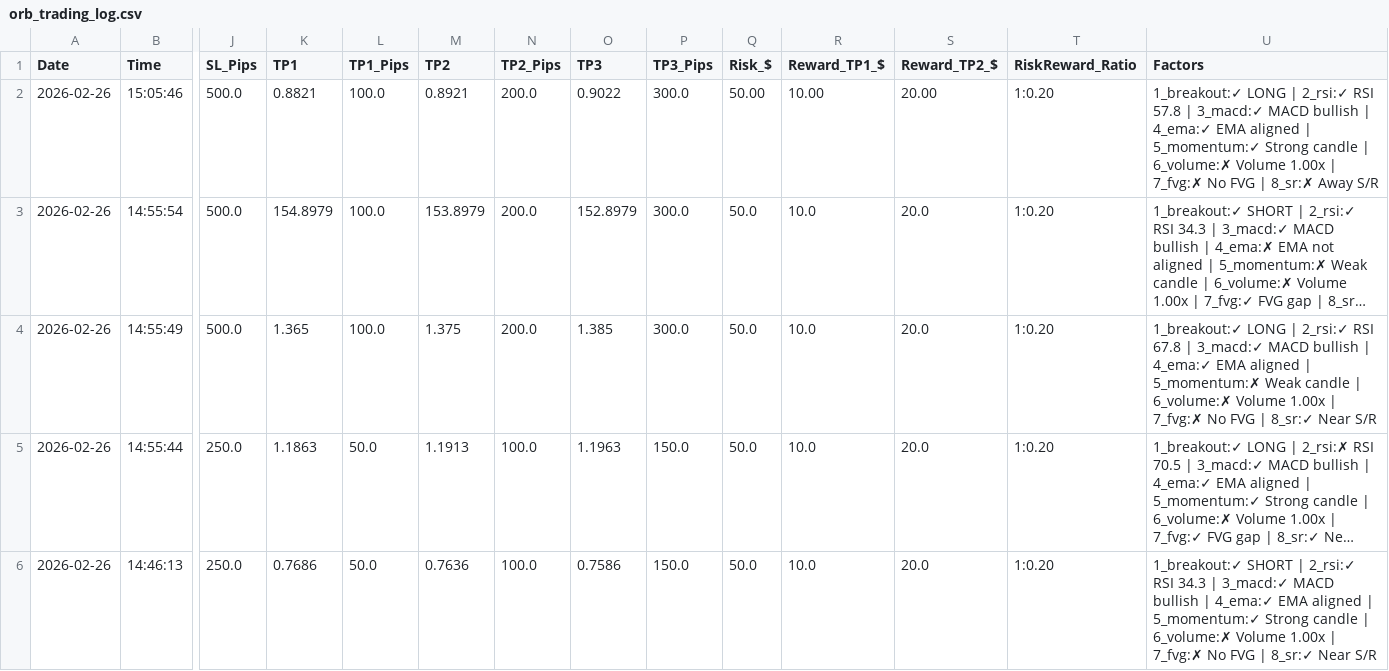
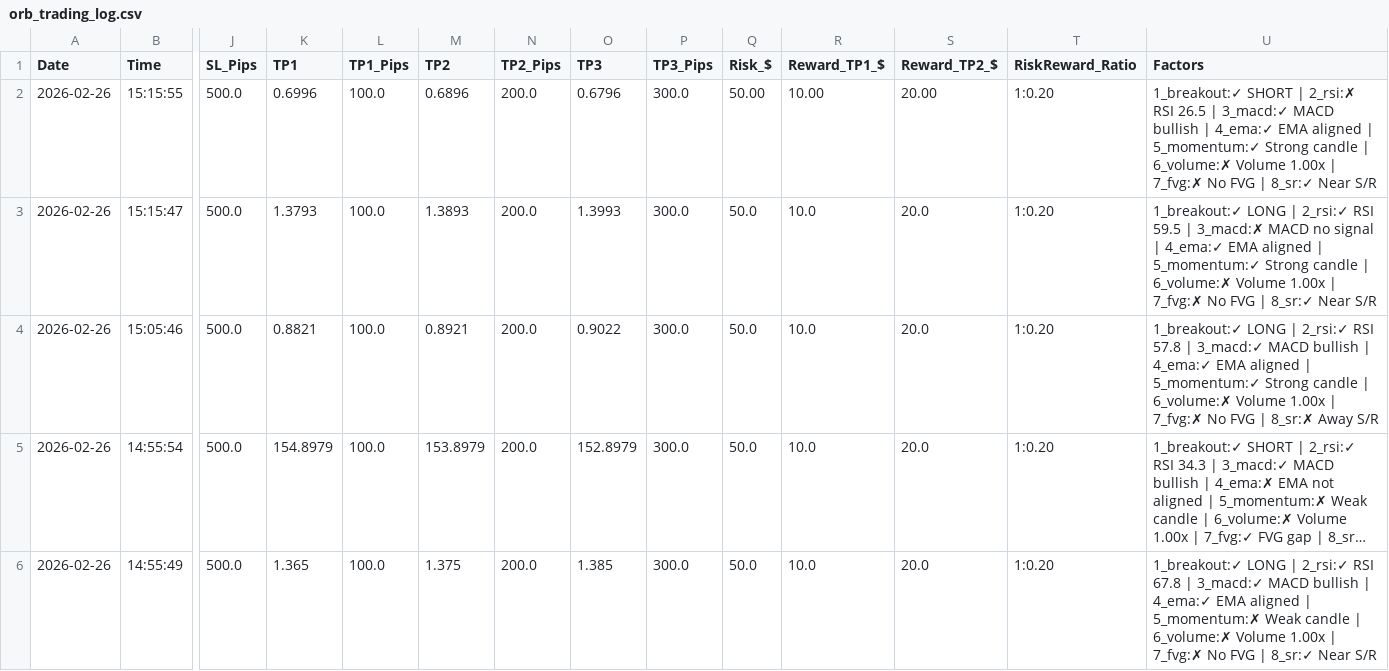
Before and after one commit to medohamed360312-hub/ORB-Trading-Strategy-Analyzer, a CSV file: trading_logs/orb_trading_log.csv, drawn as a sheet; only a part is shown, gaps mark what is left out; the shorter side is filled out with more unchanged rows; long unchanged cells end in …; addresses are those after the commit; rows hold the shown columns only; the diff names each change by its address in the sheet, - before the commit and + after, or states it on an @@ line.

```diff
--- a/trading_logs/orb_trading_log.csv
+++ b/trading_logs/orb_trading_log.csv
+row 2: 2026-02-26 | 15:15:55 | 500.0 | 0.6996 | 100.0 | 0.6896 | 200.0 | 0.6796 | 300.0 | 50.00 | 10.00 | 20.00 | 1:0.20 | 1_breakout:✓ SHORT | 2_rsi:✗ RSI 26.5 | 3_macd:✓ MACD bullish | 4_ema:✓ EMA aligned | 5_momentum:✓ Strong candle | 6_volume:✗ Volume 1.00x | 7_fvg:✗ No FVG | 8_sr:✓ Near S/R
+row 3: 2026-02-26 | 15:15:47 | 500.0 | 1.3793 | 100.0 | 1.3893 | 200.0 | 1.3993 | 300.0 | 50.0 | 10.0 | 20.0 | 1:0.20 | 1_breakout:✓ LONG | 2_rsi:✓ RSI 59.5 | 3_macd:✗ MACD no signal | 4_ema:✓ EMA aligned | 5_momentum:✓ Strong candle | 6_volume:✗ Volume 1.00x | 7_fvg:✗ No FVG | 8_sr:✓ Near S/R
-Q4 (Risk_$): 50.00
+Q4 (Risk_$): 50.0
-R4 (Reward_TP1_$): 10.00
+R4 (Reward_TP1_$): 10.0
-S4 (Reward_TP2_$): 20.00
+S4 (Reward_TP2_$): 20.0
```
